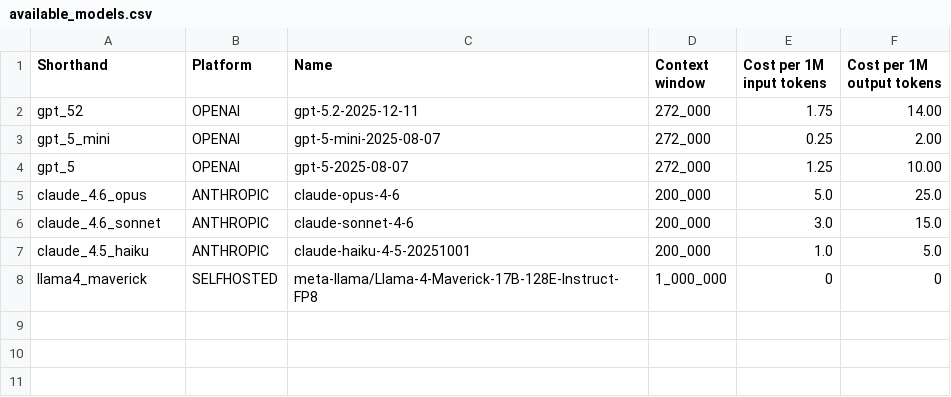
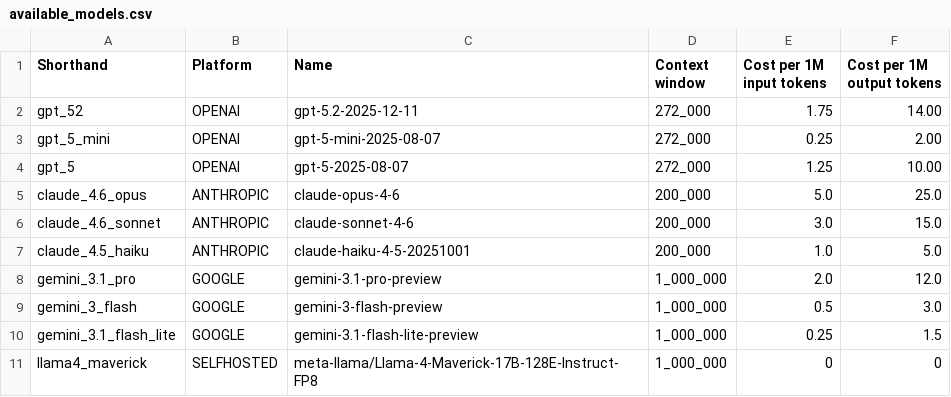
Before and after one commit to CptK/mafc-blueprint-learning, a CSV file: config/available_models.csv, drawn as a sheet; the diff names each change by its address in the sheet, - before the commit and + after, or states it on an @@ line.

Commit message:
add gemini models

```diff
--- a/config/available_models.csv
+++ b/config/available_models.csv
+row 8: gemini_3.1_pro | GOOGLE | gemini-3.1-pro-preview | 1_000_000 | 2.0 | 12.0
+row 9: gemini_3_flash | GOOGLE | gemini-3-flash-preview | 1_000_000 | 0.5 | 3.0
+row 10: gemini_3.1_flash_lite | GOOGLE | gemini-3.1-flash-lite-preview | 1_000_000 | 0.25 | 1.5
```
Also changed, not shown: 3 other files.
